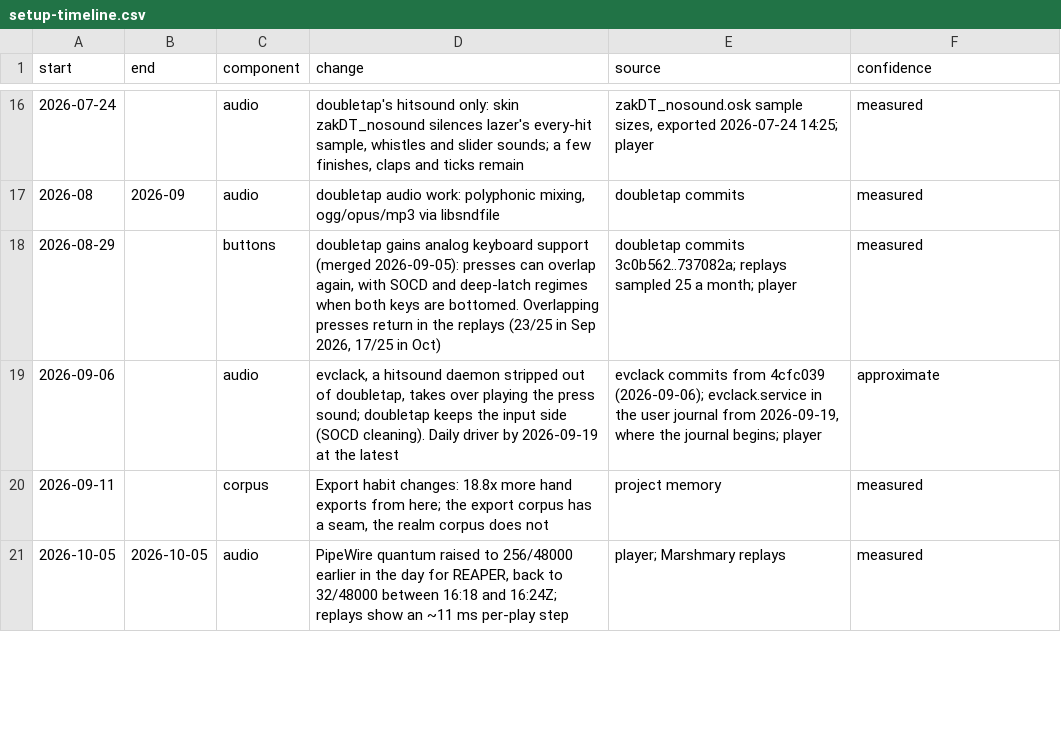
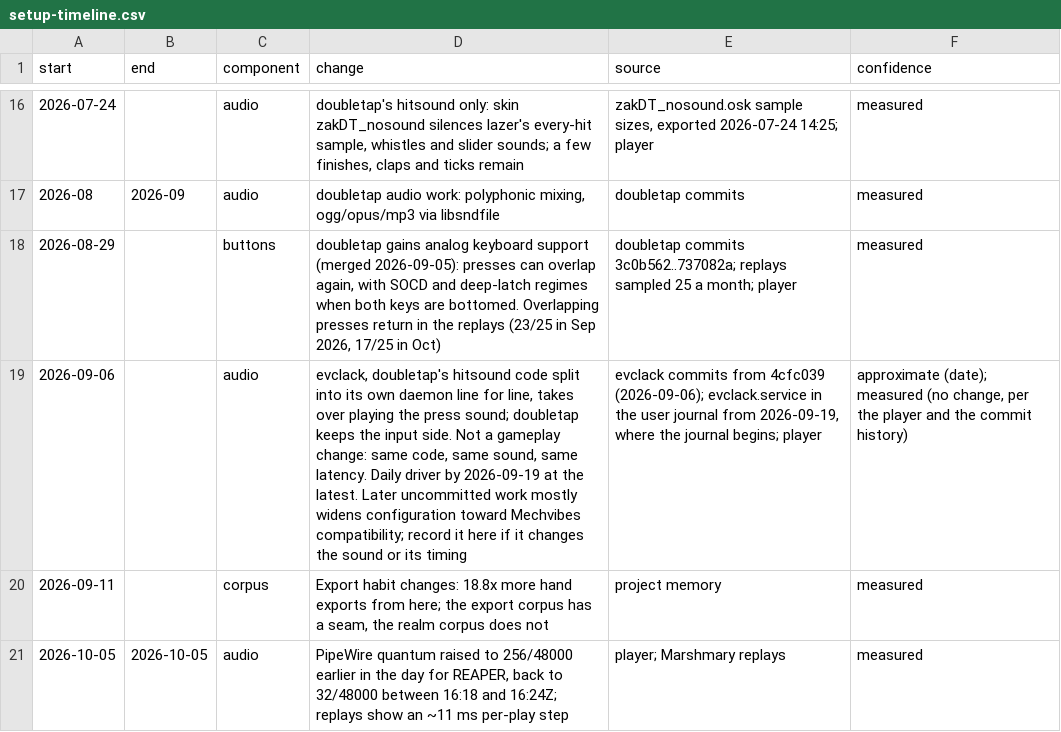
Before and after one commit to zakack/osu-replay-analysis, a CSV file: setup-timeline.csv, drawn as a sheet; only a part is shown, gaps mark what is left out; the diff names each change by its address in the sheet, - before the commit and + after, or states it on an @@ line.

```diff
--- a/setup-timeline.csv
+++ b/setup-timeline.csv
-D19 (change): evclack, a hitsound daemon stripped out of doubletap, takes over playing the press sound; doubletap keeps the input side (SOCD cleaning). Daily driver by 2026-09-19 at the latest
+D19 (change): evclack, doubletap's hitsound code split into its own daemon line for line, takes over playing the press sound; doubletap keeps the input side. Not a gameplay change: same code, same sound, same latency. Daily driver by 2026-09-19 at the latest. Later uncommitted work mostly widens configuration toward Mechvibes compatibility; record it here if it changes the sound or its timing
-F19 (confidence): approximate
+F19 (confidence): approximate (date); measured (no change, per the player and the commit history)
```
